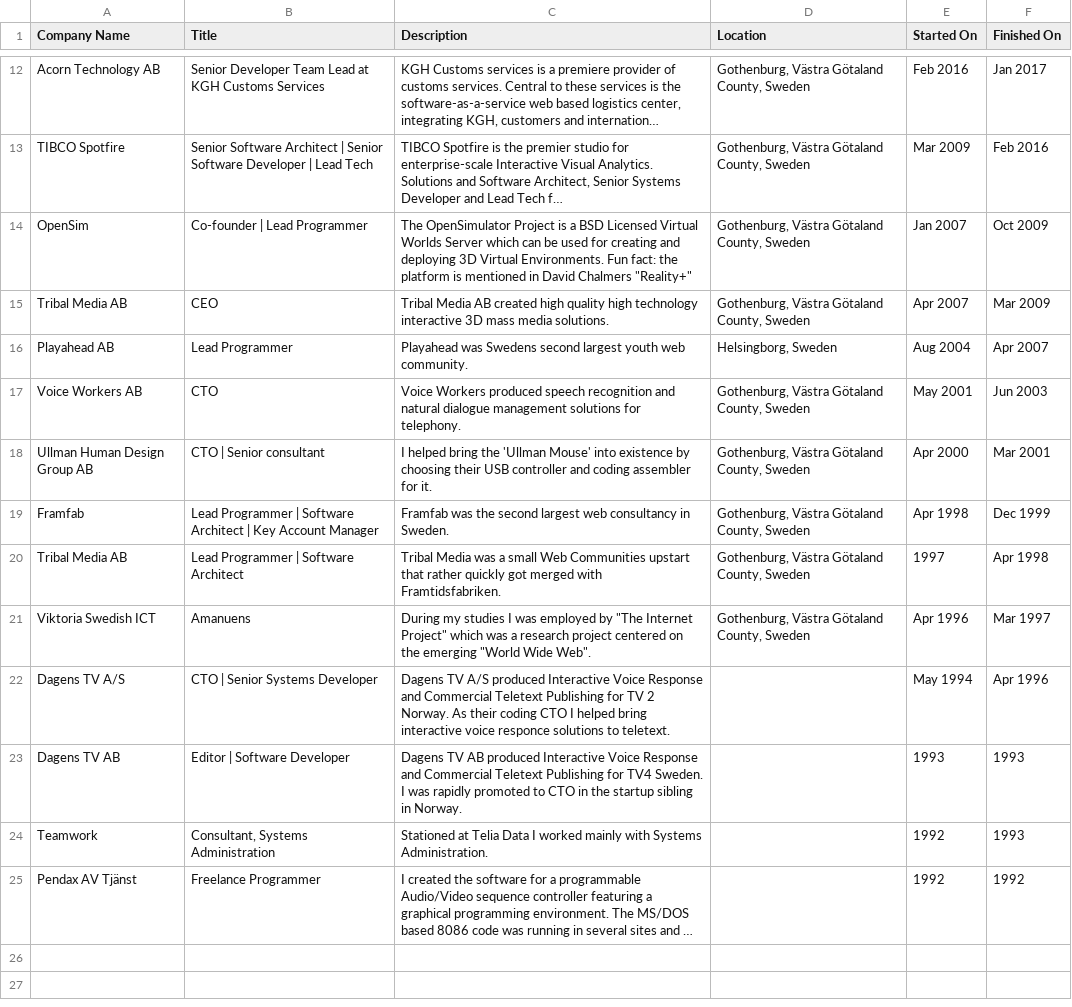
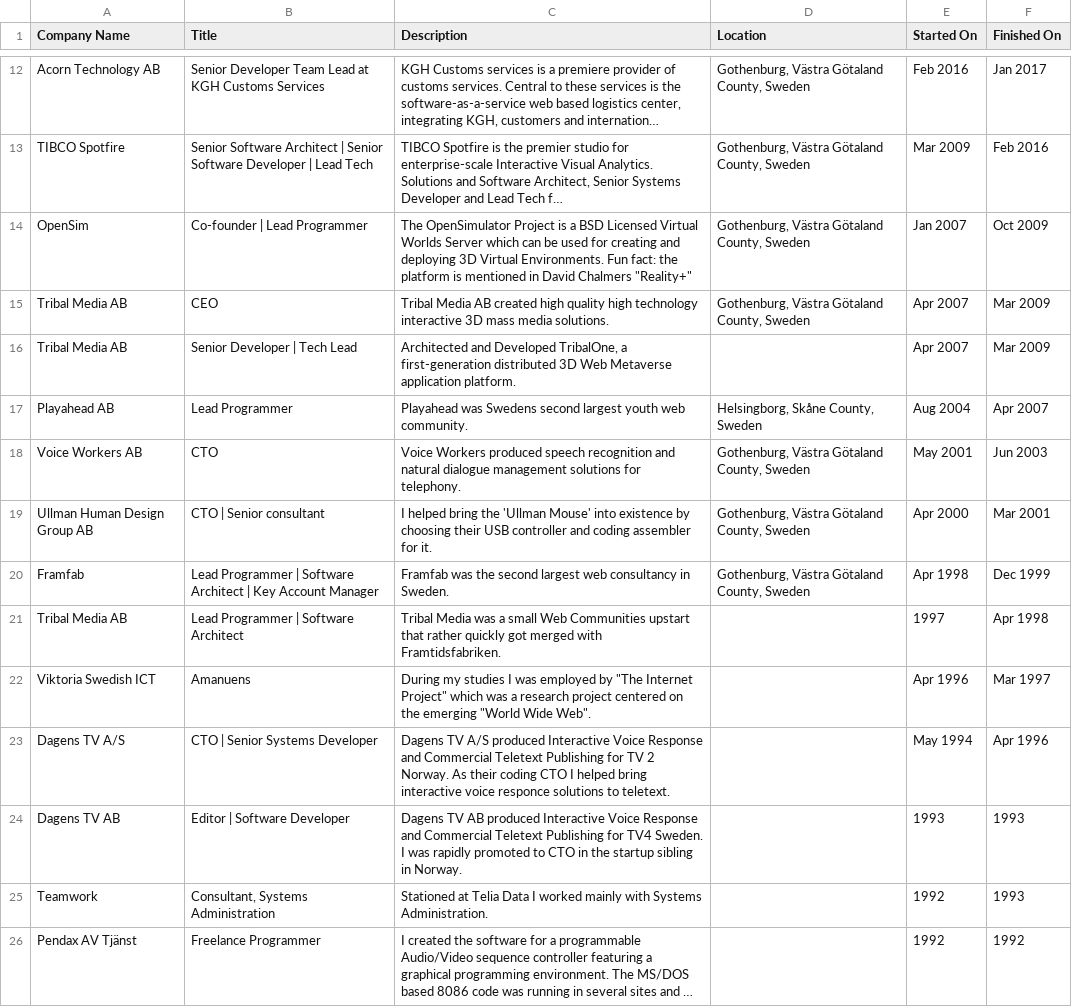
Before and after one commit to lbsa71/cv, a CSV file: exports/Positions.csv, drawn as a sheet; only a part is shown, gaps mark what is left out; long unchanged cells end in ….

```diff
--- a/exports/Positions.csv
+++ b/exports/Positions.csv
@@ -15,3 +15,4 @@ OpenSim,Co-founder | Lead Programmer,"The OpenSimulator Project is a BSD License
 Tribal Media AB,CEO,Tribal Media AB created high quality high technology interactive 3D mass media solutions.,"Gothenburg, Västra Götaland County, Sweden",Apr 2007,Mar 2009
-Playahead AB,Lead Programmer,Playahead was Swedens second largest youth web community.,"Helsingborg, Sweden",Aug 2004,Apr 2007
+Tribal Media AB,Senior Developer | Tech Lead,"Architected and Developed TribalOne, a first-generation distributed 3D Web Metaverse application platform.",,Apr 2007,Mar 2009
+Playahead AB,Lead Programmer,Playahead was Swedens second largest youth web community.,"Helsingborg, Skåne County, Sweden",Aug 2004,Apr 2007
 Voice Workers AB,CTO,Voice Workers produced speech recognition and natural dialogue management solutions for telephony.,"Gothenburg, Västra Götaland County, Sweden",May 2001,Jun 2003
@@ -19,4 +20,4 @@ Ullman Human Design Group AB,CTO | Senior consultant,I helped bring the 'Ullman
 Framfab,Lead Programmer | Software Architect | Key Account Manager,Framfab was the second largest web consultancy in Sweden.,"Gothenburg, Västra Götaland County, Sweden",Apr 1998,Dec 1999
-Tribal Media AB,Lead Programmer | Software Architect,Tribal Media was a small Web Communities upstart that rather quickly got merged with Framtidsfabriken.,"Gothenburg, Västra Götaland County, Sweden",1997,Apr 1998
-Viktoria Swedish ICT,Amanuens,"During my studies I was employed by ""The Internet Project"" which was a research project centered on the emerging ""World Wide Web"".","Gothenburg, Västra Götaland County, Sweden",Apr 1996,Mar 1997
+Tribal Media AB,Lead Programmer | Software Architect,Tribal Media was a small Web Communities upstart that rather quickly got merged with Framtidsfabriken.,,1997,Apr 1998
+Viktoria Swedish ICT,Amanuens,"During my studies I was employed by ""The Internet Project"" which was a research project centered on the emerging ""World Wide Web"".",,Apr 1996,Mar 1997
 Dagens TV A/S,CTO | Senior Systems Developer,Dagens TV A/S produced Interactive Voice Response and Commercial Teletext Publishing for TV 2 Norway. As their coding CTO I helped bring interactive voice responce solutions to teletext.,,May 1994,Apr 1996
```
Also changed, not shown: exports/Profile.csv, exports/Projects.csv, 5 other files.
